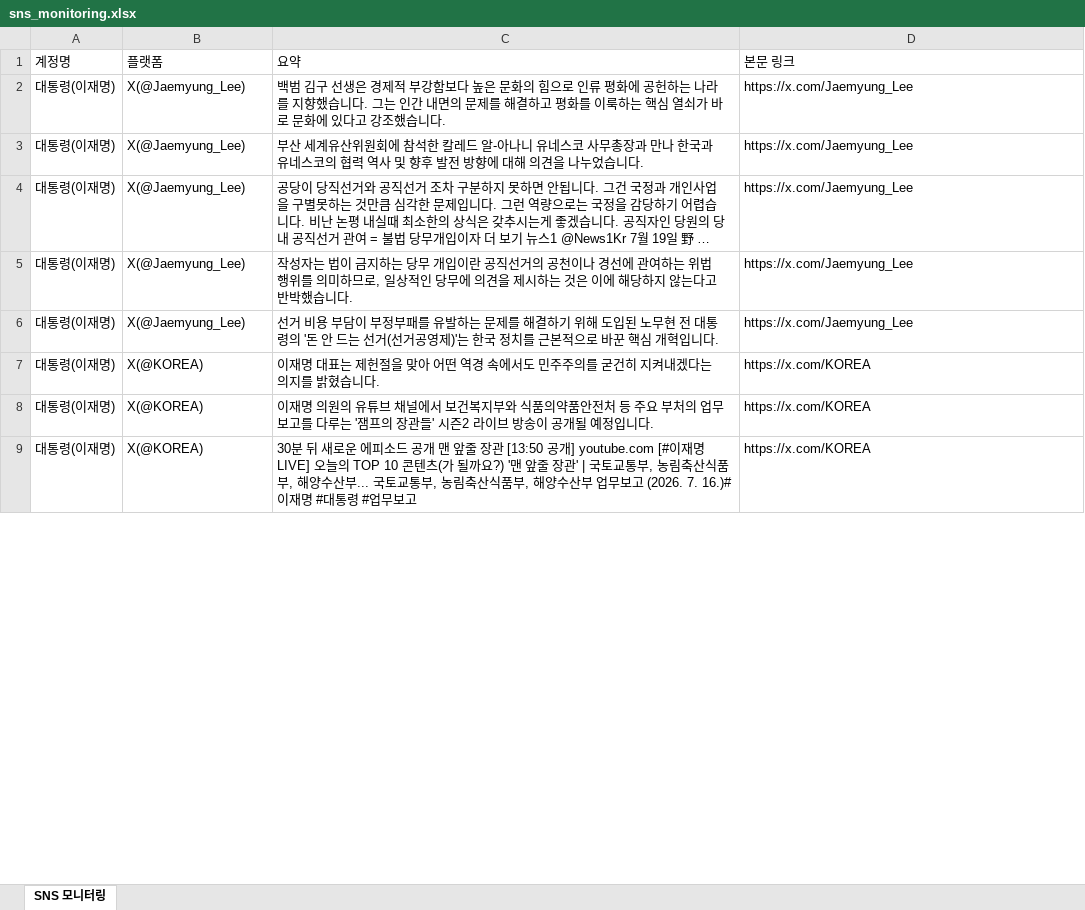
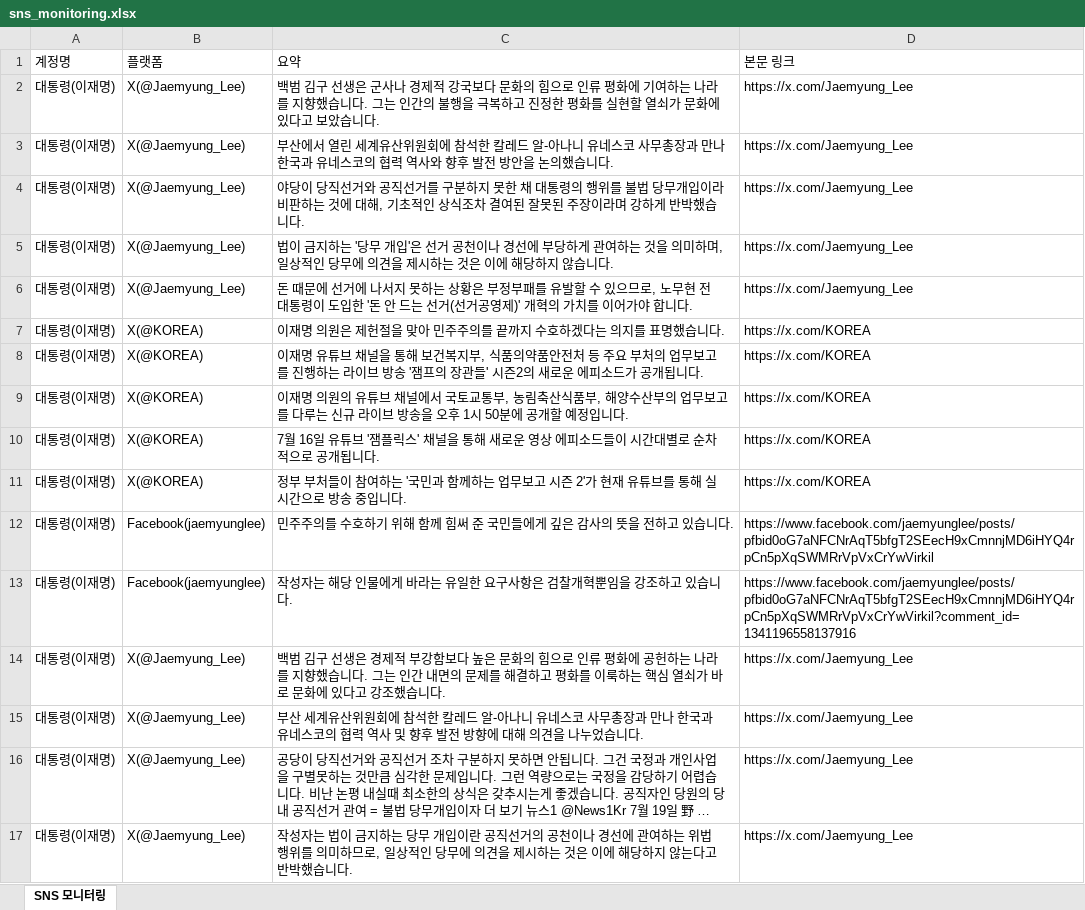
Before and after one commit to jihihi8214/sns_monitoring, an Excel workbook: data/sns_monitoring.xlsx, sheet SNS 모니터링, drawn as a sheet; only a part is shown; the shorter side is filled out with more unchanged rows; long unchanged cells end in …; values as stored, in another font and other column widths than the file's, no borders; the diff names each change by its address in the sheet, - before the commit and + after, or states it on an @@ line.

```diff
--- a/data/sns_monitoring.xlsx (sheet SNS 모니터링)
+++ b/data/sns_monitoring.xlsx (sheet SNS 모니터링)
+row 2: 대통령(이재명) | X(@Jaemyung_Lee) | 백범 김구 선생은 군사나 경제적 강국보다 문화의 힘으로 인류 평화에 기여하는 나라를 지향했습니다. 그는 인간의 불행을 극복하고 진정한 평화를 실현할 열쇠가 문화에 있다고 보았습니다. | https://x.com/Jaemyung_Lee
+row 3: 대통령(이재명) | X(@Jaemyung_Lee) | 부산에서 열린 세계유산위원회에 참석한 칼레드 알-아나니 유네스코 사무총장과 만나 한국과 유네스코의 협력 역사와 향후 발전 방안을 논의했습니다. | https://x.com/Jaemyung_Lee
+row 4: 대통령(이재명) | X(@Jaemyung_Lee) | 야당이 당직선거와 공직선거를 구분하지 못한 채 대통령의 행위를 불법 당무개입이라 비판하는 것에 대해, 기초적인 상식조차 결여된 잘못된 주장이라며 강하게 반박했습니다. | https://x.com/Jaemyung_Lee
+row 5: 대통령(이재명) | X(@Jaemyung_Lee) | 법이 금지하는 '당무 개입'은 선거 공천이나 경선에 부당하게 관여하는 것을 의미하며, 일상적인 당무에 의견을 제시하는 것은 이에 해당하지 않습니다. | https://x.com/Jaemyung_Lee
+row 6: 대통령(이재명) | X(@Jaemyung_Lee) | 돈 때문에 선거에 나서지 못하는 상황은 부정부패를 유발할 수 있으므로, 노무현 전 대통령이 도입한 '돈 안 드는 선거(선거공영제)' 개혁의 가치를 이어가야 합니다. | https://x.com/Jaemyung_Lee
+row 7: 대통령(이재명) | X(@KOREA) | 이재명 의원은 제헌절을 맞아 민주주의를 끝까지 수호하겠다는 의지를 표명했습니다. | https://x.com/KOREA
+row 8: 대통령(이재명) | X(@KOREA) | 이재명 유튜브 채널을 통해 보건복지부, 식품의약품안전처 등 주요 부처의 업무보고를 진행하는 라이브 방송 '잼프의 장관들' 시즌2의 새로운 에피소드가 공개됩니다. | https://x.com/KOREA
+row 9: 대통령(이재명) | X(@KOREA) | 이재명 의원의 유튜브 채널에서 국토교통부, 농림축산식품부, 해양수산부의 업무보고를 다루는 신규 라이브 방송을 오후 1시 50분에 공개할 예정입니다. | https://x.com/KOREA
+row 10: 대통령(이재명) | X(@KOREA) | 7월 16일 유튜브 '잼플릭스' 채널을 통해 새로운 영상 에피소드들이 시간대별로 순차적으로 공개됩니다. | https://x.com/KOREA
+row 11: 대통령(이재명) | X(@KOREA) | 정부 부처들이 참여하는 '국민과 함께하는 업무보고 시즌 2'가 현재 유튜브를 통해 실시간으로 방송 중입니다. | https://x.com/KOREA
+row 12: 대통령(이재명) | Facebook(jaemyunglee) | 민주주의를 수호하기 위해 함께 힘써 준 국민들에게 깊은 감사의 뜻을 전하고 있습니다. | https://www.facebook.com/jaemyunglee/posts/pfbid0oG7aNFCNrAqT5bfgT2SEecH9xCmnnjMD6iHYQ4rpCn5pXqSWMRrVpVxCrYwVirkil
+row 13: 대통령(이재명) | Facebook(jaemyunglee) | 작성자는 해당 인물에게 바라는 유일한 요구사항은 검찰개혁뿐임을 강조하고 있습니다. | https://www.facebook.com/jaemyunglee/posts/pfbid0oG7aNFCNrAqT5bfgT2SEecH9xCmnnjMD6iHYQ4rpCn5pXqSWMRrVpVxCrYwVirkil?comment_id=1341196558137916
```
Also changed, not shown: 3 other files.
